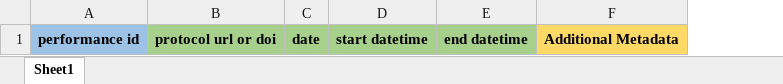
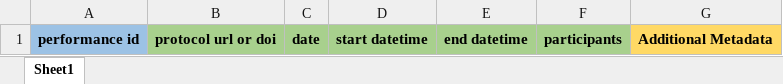
Before and after one commit to fairdataihub/pysoda, an Excel workbook: pysoda/core/metadata_templates/performances.xlsx, sheet Sheet1, drawn as a sheet; values as stored, in another font and other column widths than the file's, no borders; the diff names each change by its address in the sheet, - before the commit and + after, or states it on an @@ line.

Commit message:
feat: create performances lcally

```diff
--- a/pysoda/core/metadata_templates/performances.xlsx (sheet Sheet1)
+++ b/pysoda/core/metadata_templates/performances.xlsx (sheet Sheet1)
+column F, row 1: participants
```
Also changed, not shown: 3 other files.
